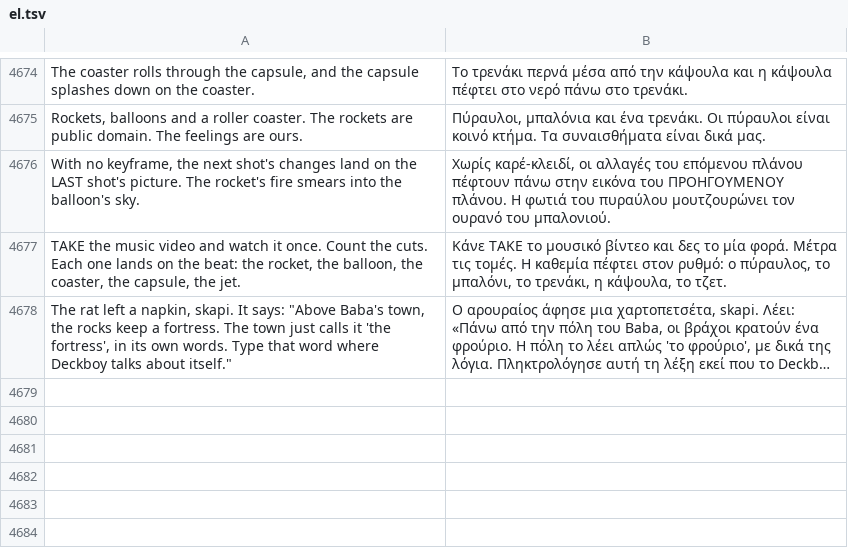
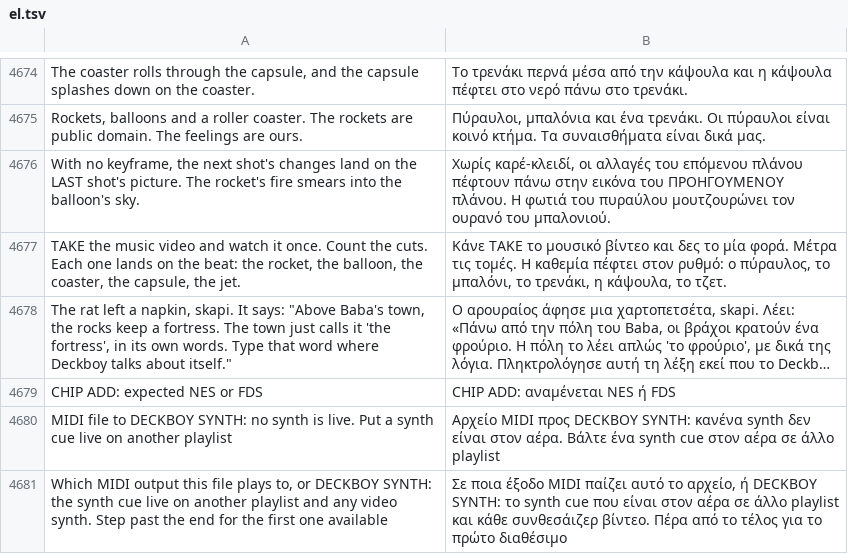
Before and after one commit to Utopian-Academy/Deckboy, a TSV file: data/lang/el.tsv, drawn as a sheet; only a part is shown, gaps mark what is left out; long unchanged cells end in …; the diff names each change by its address in the sheet, - before the commit and + after, or states it on an @@ line.

```diff
--- a/data/lang/el.tsv
+++ b/data/lang/el.tsv
+row 4679: CHIP ADD: expected NES or FDS | CHIP ADD: αναμένεται NES ή FDS
+row 4680: MIDI file to DECKBOY SYNTH: no synth is live. Put a synth cue live on another playlist | Αρχείο MIDI προς DECKBOY SYNTH: κανένα synth δεν είναι στον αέρα. Βάλτε ένα synth cue στον αέρα σε άλλο playlist
+row 4681: Which MIDI output this file plays to, or DECKBOY SYNTH: the synth cue live on another playlist and any video synth. Step past the end for the first one available | Σε ποια έξοδο MIDI παίζει αυτό το αρχείο, ή DECKBOY SYNTH: το synth cue που είναι στον αέρα σε άλλο playlist και κάθε συνθεσάιζερ βίντεο. Πέρα από το τέλος για το πρώτο διαθέσιμο
```
Also changed, not shown: data/lang/hi.tsv, data/lang/lo.tsv, 42 other files.
